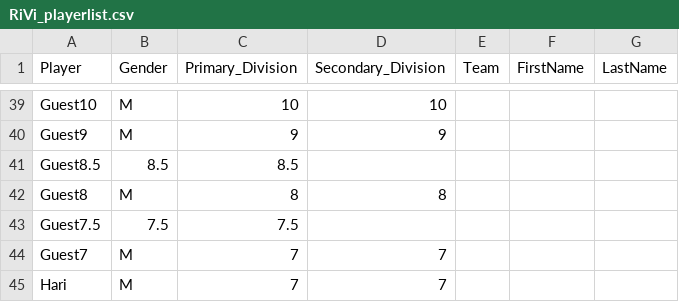
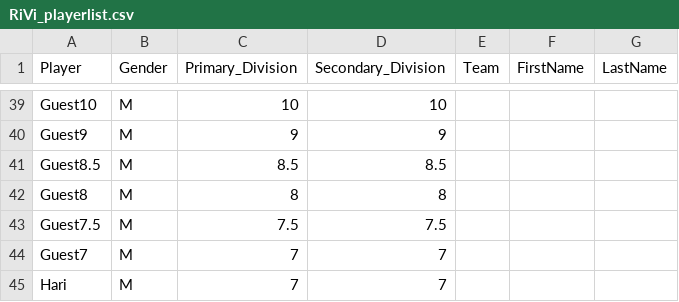
Before and after one commit to jayachandrangs/cbc, a CSV file: RiVi_playerlist.csv, drawn as a sheet; only a part is shown, gaps mark what is left out.

Commit message:
20250325_2.csv

```diff
--- a/RiVi_playerlist.csv
+++ b/RiVi_playerlist.csv
@@ -40,5 +40,5 @@ Guest10,M,10,10,,,,
 Guest9,M,9,9,,,,
-Guest8.5,8.5,8.5,,,,
+Guest8.5,M,8.5,8.5,,,,
 Guest8,M,8,8,,,,
-Guest7.5,7.5,7.5,,,,
+Guest7.5,M,7.5,7.5,,,,
 Guest7,M,7,7,,,,
```
